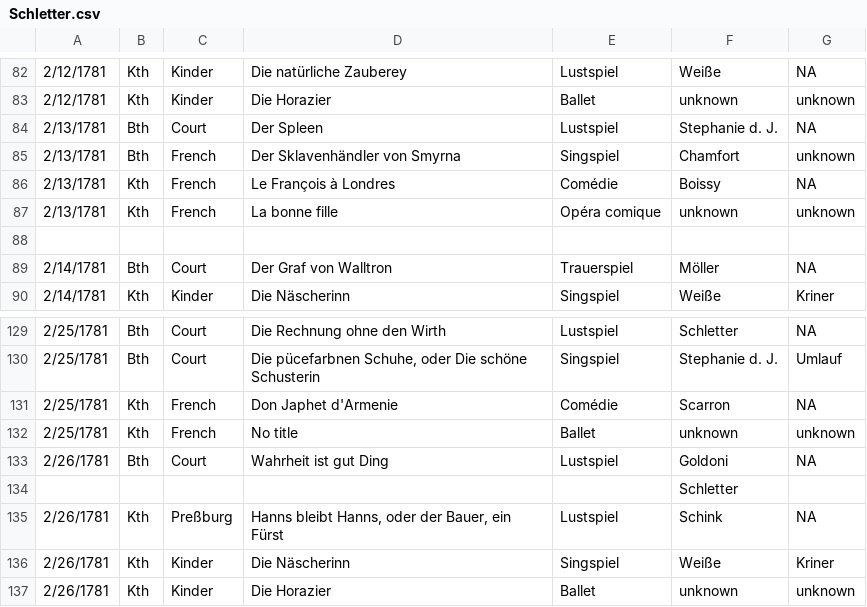
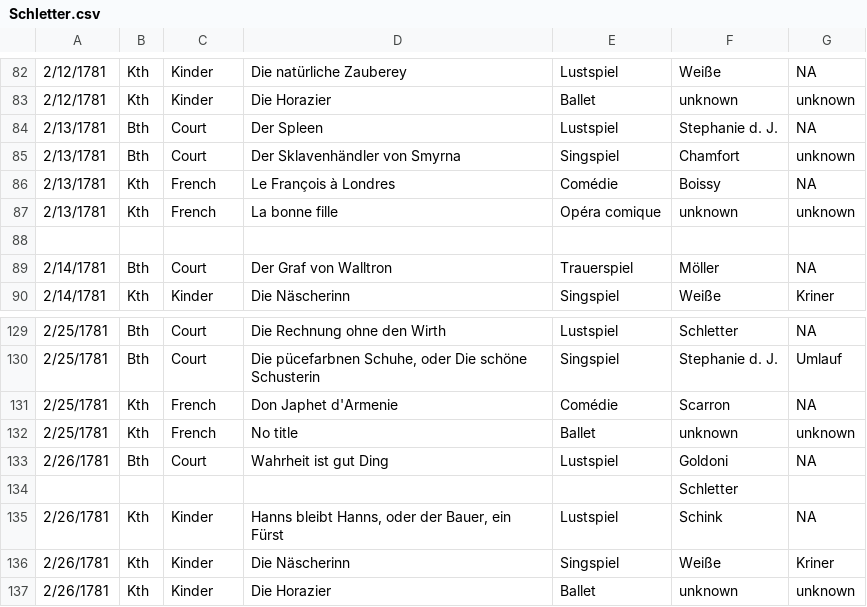
Before and after one commit to dexedge/schletter, a CSV file: Schletter.csv, drawn as a sheet; only a part is shown, gaps mark what is left out.

```diff
--- a/Schletter.csv
+++ b/Schletter.csv
@@ -84,3 +84,3 @@
 "2/13/1781","Bth","Court","Der Spleen","Lustspiel","Stephanie d. J.","NA"
-"2/13/1781","Bth","French","Der Sklavenhändler von Smyrna","Singspiel","Chamfort","unknown"
+"2/13/1781","Bth","Court","Der Sklavenhändler von Smyrna","Singspiel","Chamfort","unknown"
 "2/13/1781","Kth","French","Le François à Londres","Comédie","Boissy","NA"
@@ -134,3 +134,3 @@
 "","","","",,"Schletter",
-"2/26/1781","Kth","Preßburg","Hanns bleibt Hanns, oder der Bauer, ein Fürst","Lustspiel","Schink","NA"
+"2/26/1781","Kth","Kinder","Hanns bleibt Hanns, oder der Bauer, ein Fürst","Lustspiel","Schink","NA"
 "2/26/1781","Kth","Kinder","Die Näscherinn","Singspiel","Weiße","Kriner"
```
Also changed, not shown: 1 other file.
